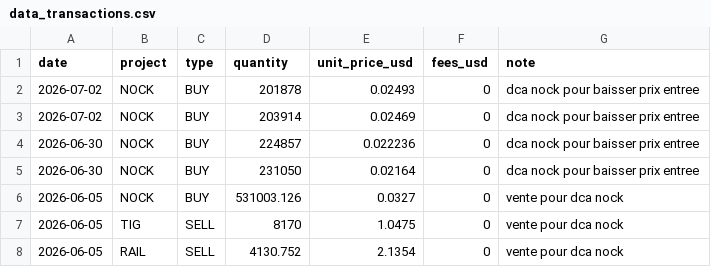
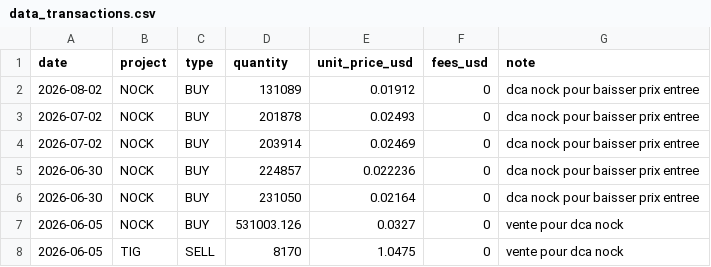
Before and after one commit to bwminingae/portfolio, a CSV file: data_transactions.csv, drawn as a sheet; only a part is shown; the shorter side is filled out with more unchanged rows.

Commit message:
Update data_transactions.csv

```diff
--- a/data_transactions.csv
+++ b/data_transactions.csv
@@ -1,2 +1,3 @@
 date,project,type,quantity,unit_price_usd,fees_usd,note
+2026-08-02,NOCK,BUY,131089,0.01912,0,dca nock pour baisser prix entree
 2026-07-02,NOCK,BUY,201878,0.02493,0,dca nock pour baisser prix entree
```
